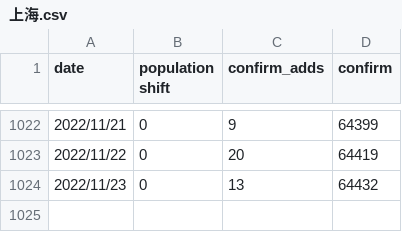
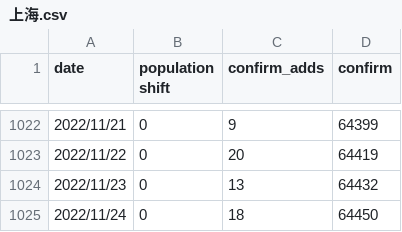
Before and after one commit to NNroc/SEIRS-Q, a CSV file: data/上海.csv, drawn as a sheet; only a part is shown, gaps mark what is left out; the diff names each change by its address in the sheet, - before the commit and + after, or states it on an @@ line.

```diff
--- a/data/上海.csv
+++ b/data/上海.csv
+row 1025: 2022/11/24 | 0 | 18 | 64450
```
